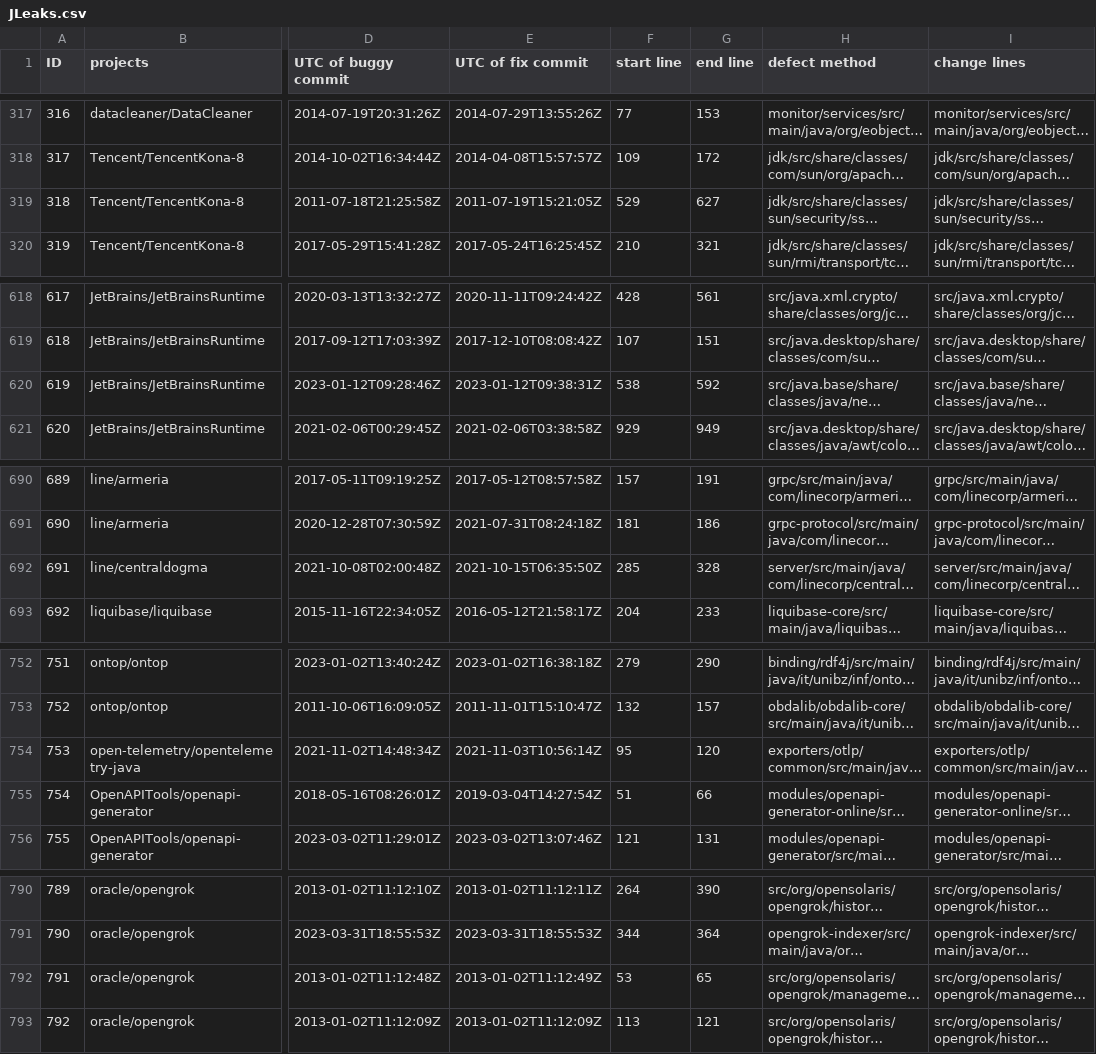
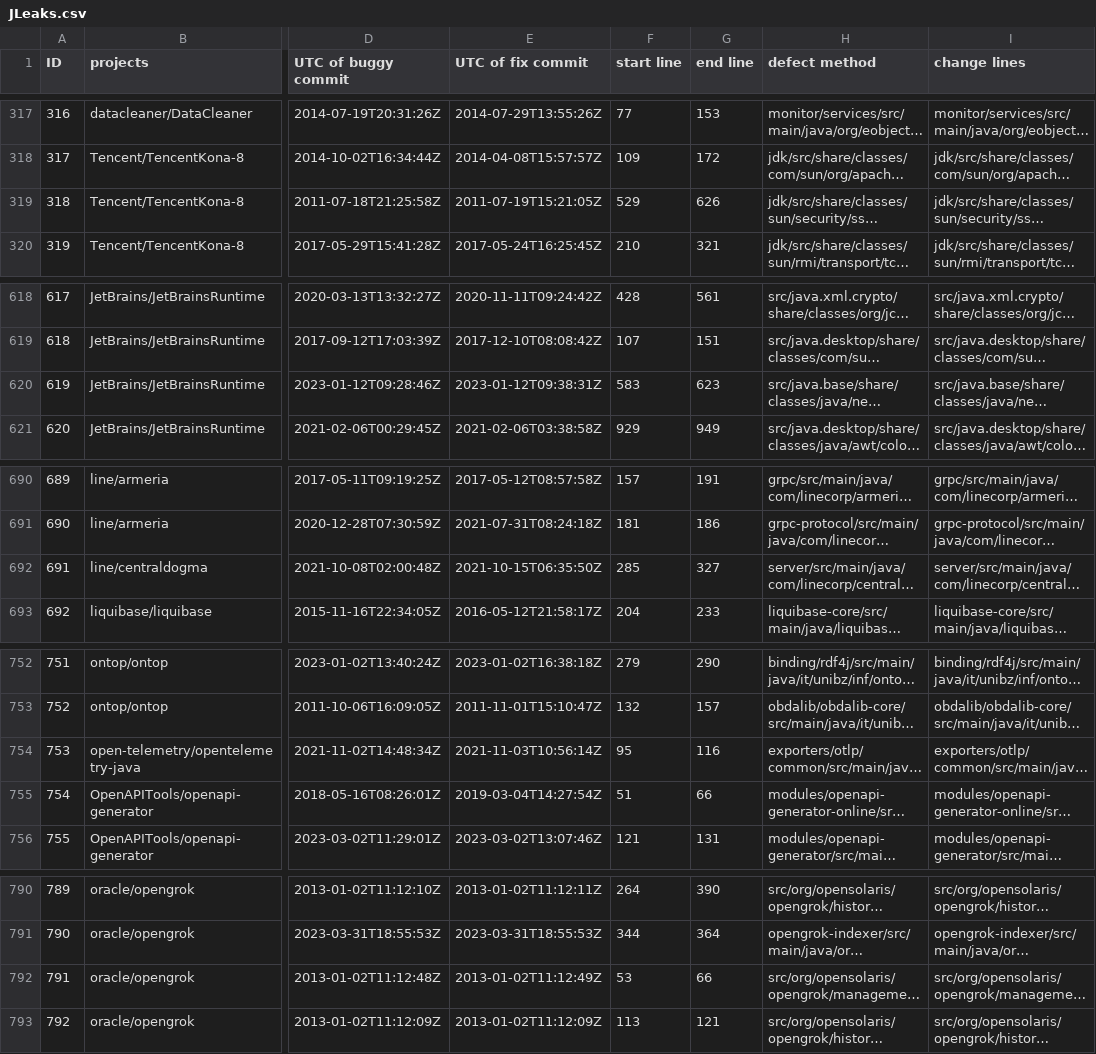
Before and after one commit to Dcollectors/JLeaks, a CSV file: JLeaks.csv, drawn as a sheet; only a part is shown, gaps mark what is left out; long unchanged cells end in …; the diff names each change by its address in the sheet, - before the commit and + after, or states it on an @@ line.

Commit message:
csv change

```diff
--- a/JLeaks.csv
+++ b/JLeaks.csv
-G319 (end line): 627
+G319 (end line): 626
-F620 (start line): 538
+F620 (start line): 583
-G620 (end line): 592
+G620 (end line): 623
-G692 (end line): 328
+G692 (end line): 327
-G754 (end line): 120
+G754 (end line): 116
-G792 (end line): 65
+G792 (end line): 66
```
